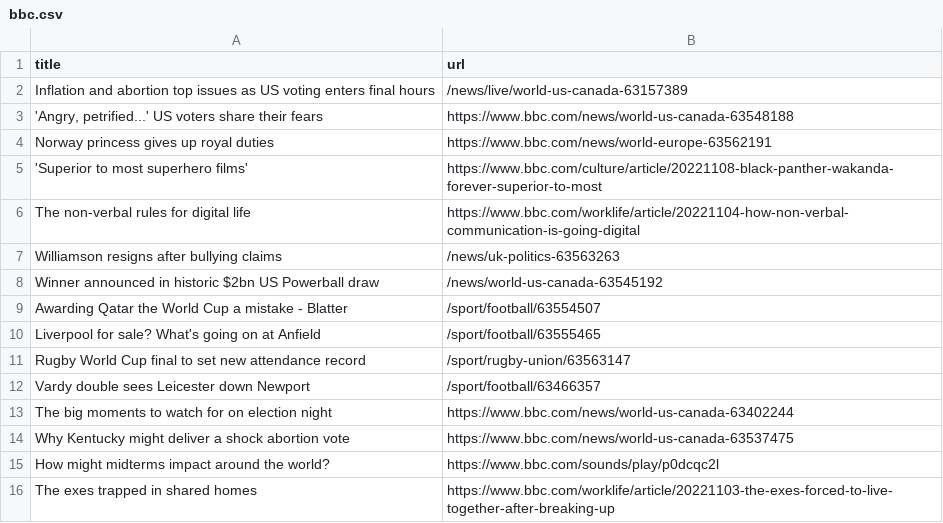
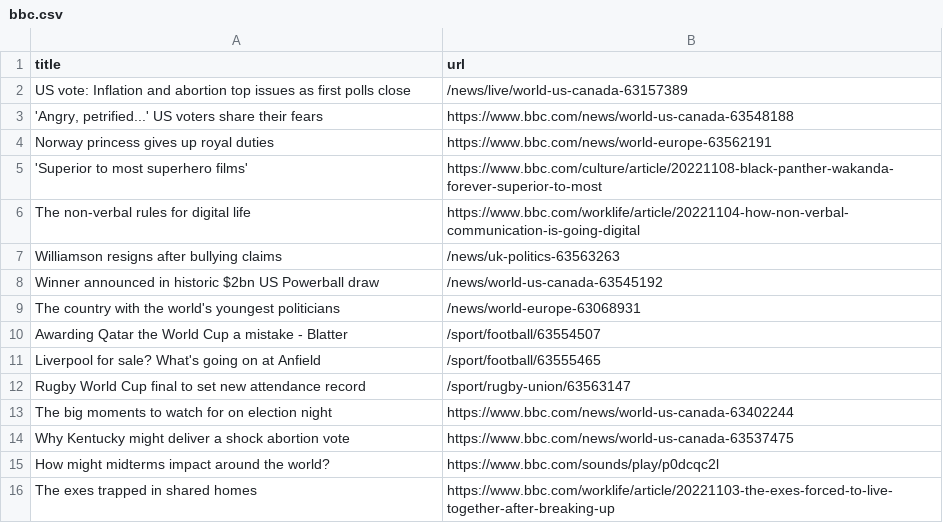
Before and after one commit to cpohkwan/automatic-scraper-bbc, a CSV file: bbc.csv, drawn as a sheet; only a part is shown.

```diff
--- a/bbc.csv
+++ b/bbc.csv
@@ -1,3 +1,3 @@
 title,url
-Inflation and abortion top issues as US voting enters final hours,/news/live/world-us-canada-63157389
+US vote: Inflation and abortion top issues as first polls close,/news/live/world-us-canada-63157389
 "'Angry, petrified...' US voters share their fears",https://www.bbc.com/news/world-us-canada-63548188
@@ -8,2 +8,3 @@ Williamson resigns after bullying claims,/news/uk-politics-63563263
 Winner announced in historic $2bn US Powerball draw,/news/world-us-canada-63545192
+The country with the world's youngest politicians,/news/world-europe-63068931
 Awarding Qatar the World Cup a mistake - Blatter,/sport/football/63554507
@@ -11,3 +12,2 @@ Liverpool for sale? What's going on at Anfield,/sport/football/63555465
 Rugby World Cup final to set new attendance record,/sport/rugby-union/63563147
-Vardy double sees Leicester down Newport,/sport/football/63466357
 The big moments to watch for on election night,https://www.bbc.com/news/world-us-canada-63402244
```
